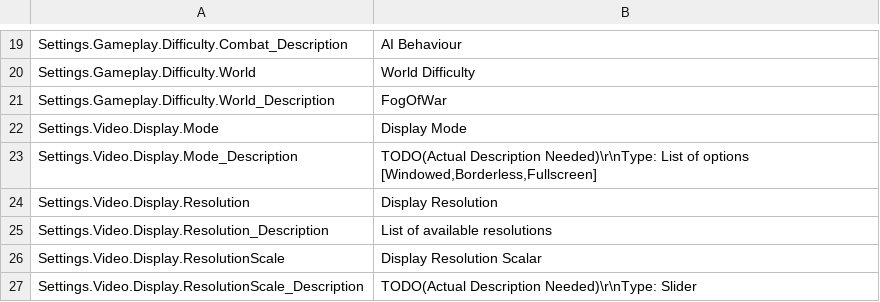
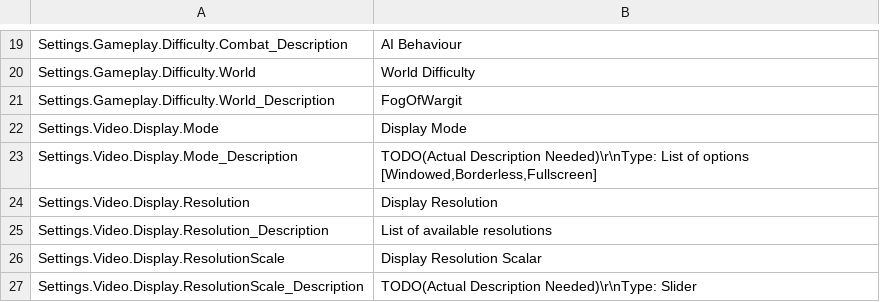
Before and after one commit to AbsenceGameDev/RTSOpen, a CSV file: Resources/TableCSVs/SettingsStringTable.csv, drawn as a sheet; only a part is shown, gaps mark what is left out; the diff names each change by its address in the sheet, - before the commit and + after, or states it on an @@ line.

Commit message:
RTSO - Commit#0 - 9th August 2025     - DONE 'SRTSOStringSelector' and most of the settings menu entry logic.         - Slate widget functionality finished         - UMG widgets are being updated based on the selected string         - Changes to how the dataselectors work so we can associate a list of data with the list of strings         - String selector fonts have been configured         - functionality to handle cahcing/fetching associated string data         - IncrementBox is extended to allow controlling the size of the button and value text from PDRangedSelector         - Other changes for the settings menu (lots of them, ranging from resolving bugs, removing uneeded comments, removing logs, adding or removing functions, etc)

```diff
--- a/Resources/TableCSVs/SettingsStringTable.csv
+++ b/Resources/TableCSVs/SettingsStringTable.csv
-B21: FogOfWar
+B21: FogOfWargit
```
Also changed, not shown: 21 other files.
